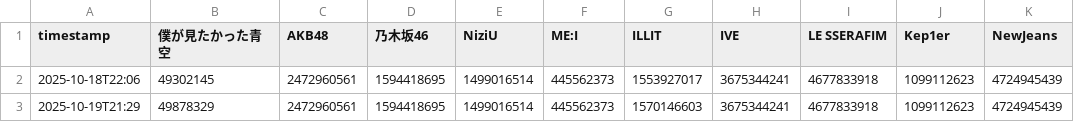
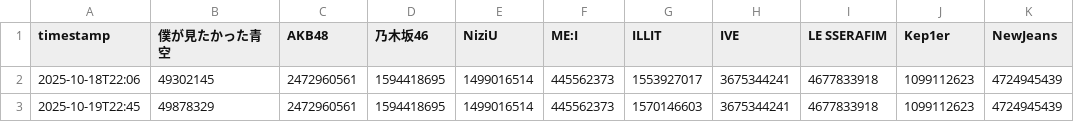
Before and after one commit to yuuki05182/youtube-diff-ranking, a CSV file: youtube_stats.csv, drawn as a sheet.

```diff
--- a/youtube_stats.csv
+++ b/youtube_stats.csv
@@ -2,2 +2,2 @@
 2025-10-18T22:06,49302145,2472960561,1594418695,1499016514,445562373,1553927017,3675344241,4677833918,1099112623,4724945439
-2025-10-19T21:29,49878329,2472960561,1594418695,1499016514,445562373,1570146603,3675344241,4677833918,1099112623,4724945439
+2025-10-19T22:45,49878329,2472960561,1594418695,1499016514,445562373,1570146603,3675344241,4677833918,1099112623,4724945439
```
Also changed, not shown: 1 other file.
